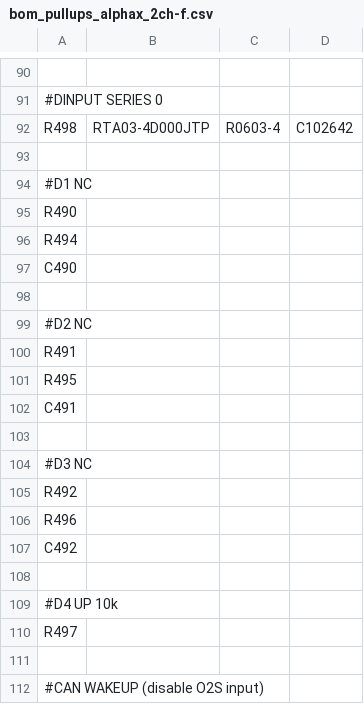
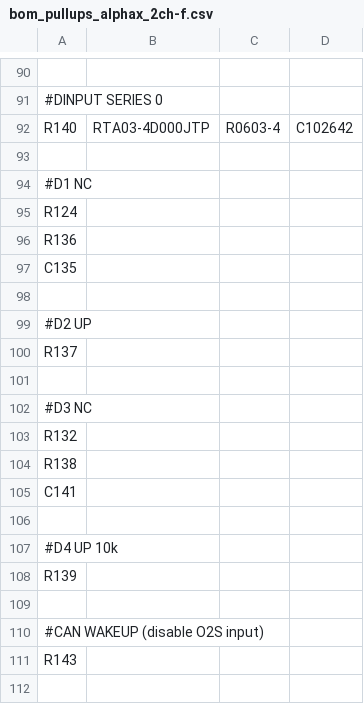
Before and after one commit to rusefi/alphax-2chan, a CSV file: bom_pullups_alphax_2ch-f.csv, drawn as a sheet; only a part is shown, gaps mark what is left out; the shorter side is filled out with more unchanged rows; removed rows and columns are numbered as before the commit, all else as after; the diff names each change by its address in the sheet, - before the commit and + after, or states it on an @@ line.

```diff
--- a/bom_pullups_alphax_2ch-f.csv
+++ b/bom_pullups_alphax_2ch-f.csv
-A92: R498
+A92: R140
-A95: R490
+A95: R124
-A96: R494
+A96: R136
-A97: C490
+A97: C135
-A99: #D2 NC
+A99: #D2 UP
-A100: R491
+A100: R137
-row 101: R495
-row 102: C491
-A103: R492
+A103: R132
-A104: R496
+A104: R138
-A105: C492
+A105: C141
-A108: R497
+A108: R139
```
Also changed, not shown: bom_replace_alphax_2ch-f.csv.
